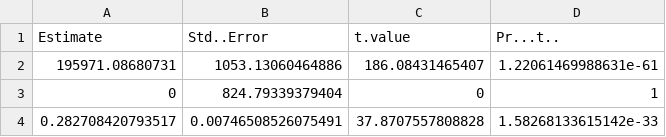
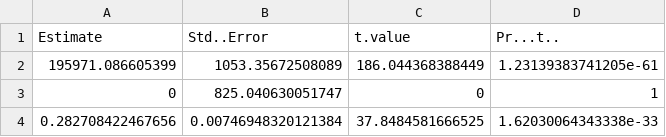
Before and after one commit to JPSieg/JPSiegMetaboMetaloRNA, a CSV file: Figures/SI_Figure_X_HQS_to_measure_weak_binders/No_chelator_fit_aspartate.csv, drawn as a sheet.

```diff
--- a/Figures/SI_Figure_X_HQS_to_measure_weak_binders/No_chelator_fit_aspartate.csv
+++ b/Figures/SI_Figure_X_HQS_to_measure_weak_binders/No_chelator_fit_aspartate.csv
@@ -1,4 +1,4 @@
 "Estimate","Std..Error","t.value","Pr...t.."
-195971.08680731,1053.13060464886,186.08431465407,1.22061469988631e-61
-0,824.79339379404,0,1
-0.282708420793517,0.00746508526075491,37.8707557808828,1.58268133615142e-33
+195971.086605399,1053.35672508089,186.044368388449,1.23139383741205e-61
+0,825.040630051747,0,1
+0.282708422467656,0.00746948320121384,37.8484581666525,1.62030064343338e-33
```
Also changed, not shown: Figures/SI_Figure_X_HQS_to_measure_weak_binders/No_chelator_fit_glutamate.csv, Figures/SI_Figure_X_HQS_to_measure_weak_binders/No_chelator_fit_glutamine.csv, 26 other files.
